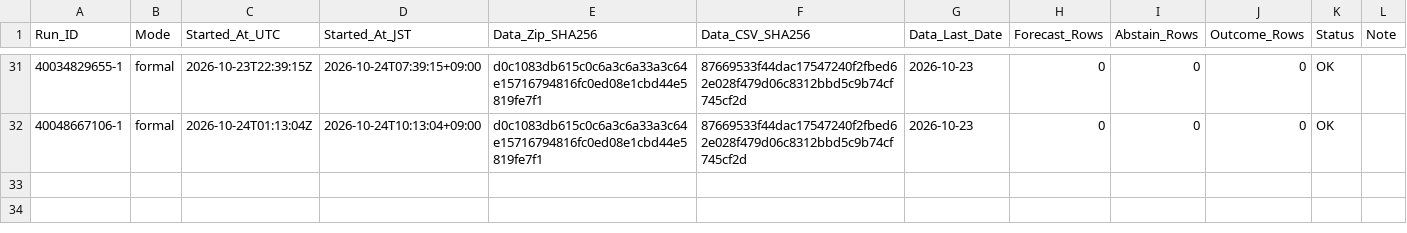
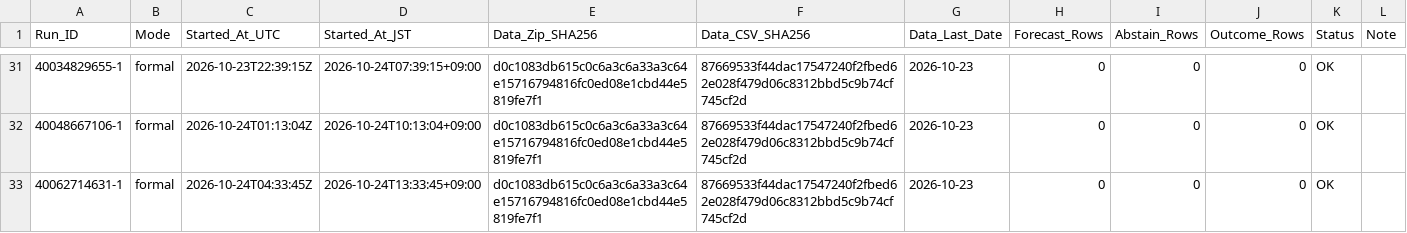
Before and after one commit to junsato1001-ops/-fx-forward-ledger, a CSV file: ledger/runs.csv, drawn as a sheet; only a part is shown, gaps mark what is left out.

```diff
--- a/ledger/runs.csv
+++ b/ledger/runs.csv
@@ -32 +32,2 @@ Run_ID,Mode,Started_At_UTC,Started_At_JST,Data_Zip_SHA256,Data_CSV_SHA256,Data_L
 40048667106-1,formal,2026-10-24T01:13:04Z,2026-10-24T10:13:04+09:00,d0c1083db615c0c6a3c6a33a3c64e15716794816fc0ed08e1cbd44e5819fe7f1,87669533f44dac17547240f2fbed62e028f479d06c8312bbd5c9b74cf745cf2d,2026-10-23,0,0,0,OK,
+40062714631-1,formal,2026-10-24T04:33:45Z,2026-10-24T13:33:45+09:00,d0c1083db615c0c6a3c6a33a3c64e15716794816fc0ed08e1cbd44e5819fe7f1,87669533f44dac17547240f2fbed62e028f479d06c8312bbd5c9b74cf745cf2d,2026-10-23,0,0,0,OK,
```
Also changed, not shown: data/ecb/snapshots.csv.
